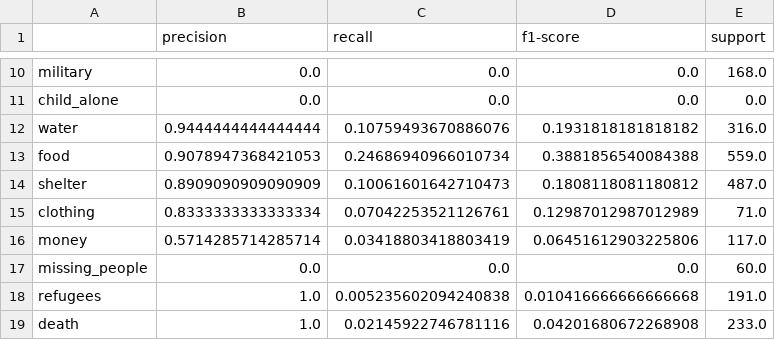
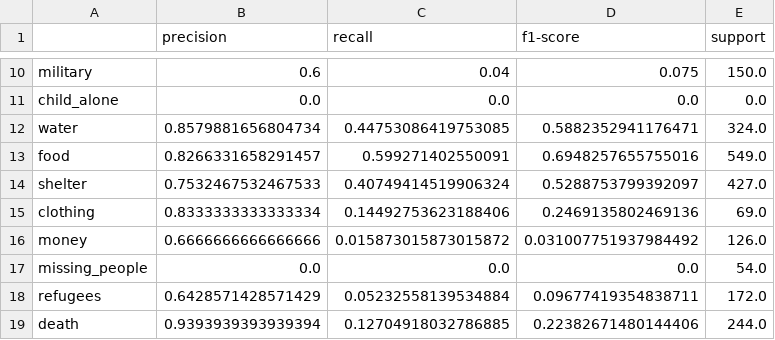
Before and after one commit to ibrouchene/disaster-response-pipeline, a CSV file: model_results/model_a/model_results.csv, drawn as a sheet; only a part is shown, gaps mark what is left out; the diff covers the shown part only; the diff names each change by its address in the sheet, - before the commit and + after, or states it on an @@ line.

```diff
--- a/model_results/model_a/model_results.csv
+++ b/model_results/model_a/model_results.csv
-B10 (precision): 0.0
+B10 (precision): 0.6
-C10 (recall): 0.0
+C10 (recall): 0.04
-D10 (f1-score): 0.0
+D10 (f1-score): 0.075
-E10 (support): 168.0
+E10 (support): 150.0
-B12 (precision): 0.9444444444444444
+B12 (precision): 0.8579881656804734
-C12 (recall): 0.10759493670886076
+C12 (recall): 0.44753086419753085
-D12 (f1-score): 0.1931818181818182
+D12 (f1-score): 0.5882352941176471
-E12 (support): 316.0
+E12 (support): 324.0
-B13 (precision): 0.9078947368421053
+B13 (precision): 0.8266331658291457
-C13 (recall): 0.24686940966010734
+C13 (recall): 0.599271402550091
-D13 (f1-score): 0.3881856540084388
+D13 (f1-score): 0.6948257655755016
-E13 (support): 559.0
+E13 (support): 549.0
-B14 (precision): 0.8909090909090909
+B14 (precision): 0.7532467532467533
-C14 (recall): 0.10061601642710473
+C14 (recall): 0.40749414519906324
-D14 (f1-score): 0.1808118081180812
+D14 (f1-score): 0.5288753799392097
-E14 (support): 487.0
+E14 (support): 427.0
-C15 (recall): 0.07042253521126761
+C15 (recall): 0.14492753623188406
-D15 (f1-score): 0.12987012987012989
+D15 (f1-score): 0.2469135802469136
-E15 (support): 71.0
+E15 (support): 69.0
-B16 (precision): 0.5714285714285714
+B16 (precision): 0.6666666666666666
-C16 (recall): 0.03418803418803419
+C16 (recall): 0.015873015873015872
-D16 (f1-score): 0.06451612903225806
+D16 (f1-score): 0.031007751937984492
-E16 (support): 117.0
+E16 (support): 126.0
-E17 (support): 60.0
+E17 (support): 54.0
-B18 (precision): 1.0
+B18 (precision): 0.6428571428571429
-C18 (recall): 0.005235602094240838
+C18 (recall): 0.05232558139534884
-D18 (f1-score): 0.010416666666666668
+D18 (f1-score): 0.09677419354838711
-E18 (support): 191.0
+E18 (support): 172.0
-B19 (precision): 1.0
+B19 (precision): 0.9393939393939394
-C19 (recall): 0.02145922746781116
+C19 (recall): 0.12704918032786885
-D19 (f1-score): 0.04201680672268908
+D19 (f1-score): 0.22382671480144406
-E19 (support): 233.0
+E19 (support): 244.0
```
Also changed, not shown: 101 edited cells elsewhere in this file, model_results/model_b/model_results.csv, model_results/model_c/model_results.csv, 5 other files.
